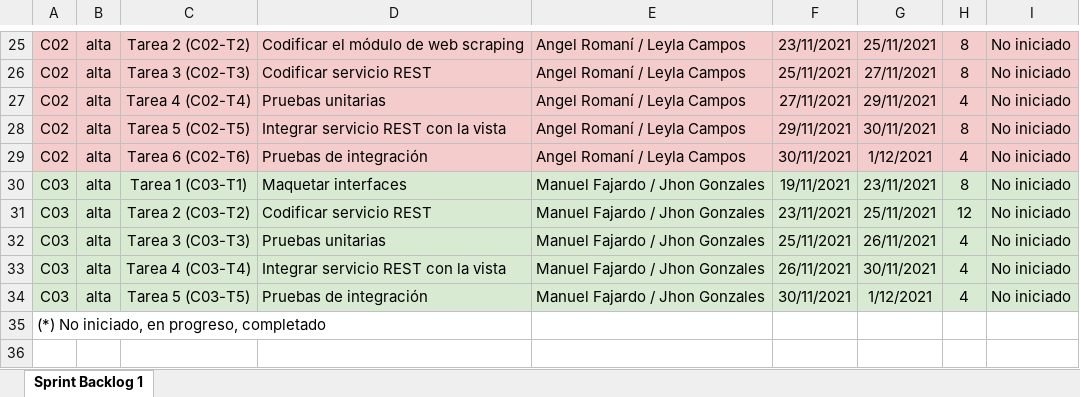
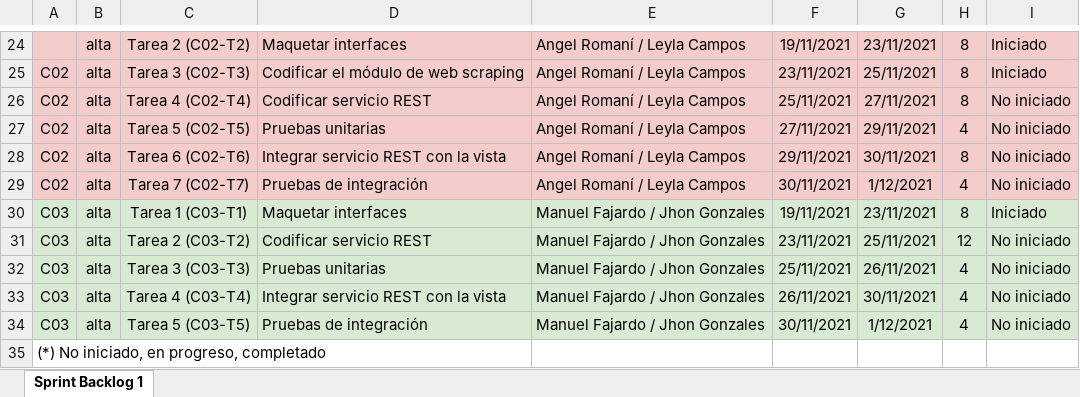
Before and after one commit to Xiza73/Edutec, an Excel workbook: Desarrollo/Edutec/Gestión/Sprint Backlog.xlsx, sheet Sprint Backlog 1, drawn as a sheet; only a part is shown, gaps mark what is left out; the shorter side is filled out with more unchanged rows; values as stored, in another font and other column widths than the file's, no borders; addresses are those after the commit; the diff covers the shown part only; the diff names each change by its address in the sheet, - before the commit and + after, or states it on an @@ line.

```diff
--- a/Desarrollo/Edutec/Gestión/Sprint Backlog.xlsx (sheet Sprint Backlog 1)
+++ b/Desarrollo/Edutec/Gestión/Sprint Backlog.xlsx (sheet Sprint Backlog 1)
-A24: C02
+A24: (empty)
-D24: Codificar el módulo de web scraping
+D24: Maquetar interfaces
-F24: 23/11/2021
+F24: 19/11/2021
-G24: 25/11/2021
+G24: 23/11/2021
-I24:I25: No iniciado
+I24:I25: Iniciado
-D25: Codificar servicio REST
+D25: Codificar el módulo de web scraping
-F25: 25/11/2021
+F25: 23/11/2021
-G25: 27/11/2021
+G25: 25/11/2021
-D26: Pruebas unitarias
+D26: Codificar servicio REST
-F26: 27/11/2021
+F26: 25/11/2021
-G26: 29/11/2021
+G26: 27/11/2021
-H26: 4
+H26: 8
-D27: Integrar servicio REST con la vista
+D27: Pruebas unitarias
-F27: 29/11/2021
+F27: 27/11/2021
-G27: 30/11/2021
+G27: 29/11/2021
-H27: 8
+H27: 4
-D28: Pruebas de integración
+D28: Integrar servicio REST con la vista
-F28: 30/11/2021
+F28: 29/11/2021
-G28: 1/12/2021
+G28: 30/11/2021
-H28: 4
+H28: 8
+row 29: C02 | alta | Tarea 7 (C02-T7) | Pruebas de integración | Angel Romaní / Leyla Campos | 30/11/2021 | 1/12/2021 | 4 | No iniciado
-I30: No iniciado
+I30: Iniciado
```
Also changed, not shown: 1 removed row and 37 edited cells elsewhere in this sheet, 16 other files.
